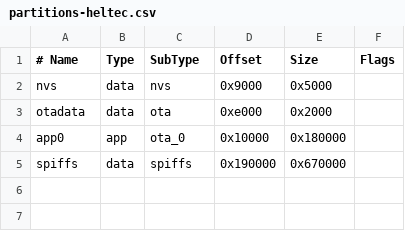
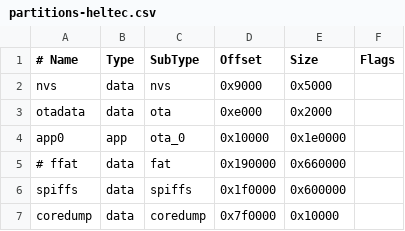
Before and after one commit to ssbc/tinySSB, a CSV file: esp32/loramesh/assets/partitions-heltec.csv, drawn as a sheet; addresses are those after the commit; the diff names each change by its address in the sheet, - before the commit and + after, or states it on an @@ line.

```diff
--- a/esp32/loramesh/assets/partitions-heltec.csv
+++ b/esp32/loramesh/assets/partitions-heltec.csv
-E4 (Size): 0x180000
+E4 (Size): 0x1e0000
+row 5: # ffat | data | fat | 0x190000 | 0x660000
-D6 (Offset): 0x190000
+D6 (Offset): 0x1f0000
-E6 (Size): 0x670000
+E6 (Size): 0x600000
+row 7: coredump | data | coredump | 0x7f0000 | 0x10000
```
Also changed, not shown: esp32/loramesh/assets/partitions-tbeam.csv, 4 other files.
